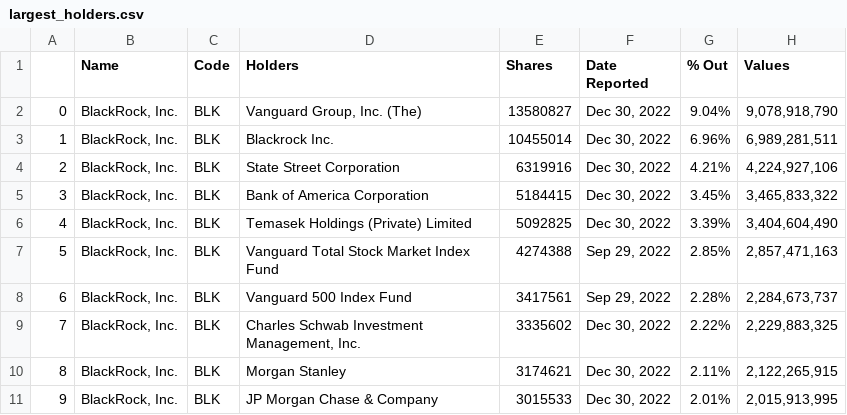
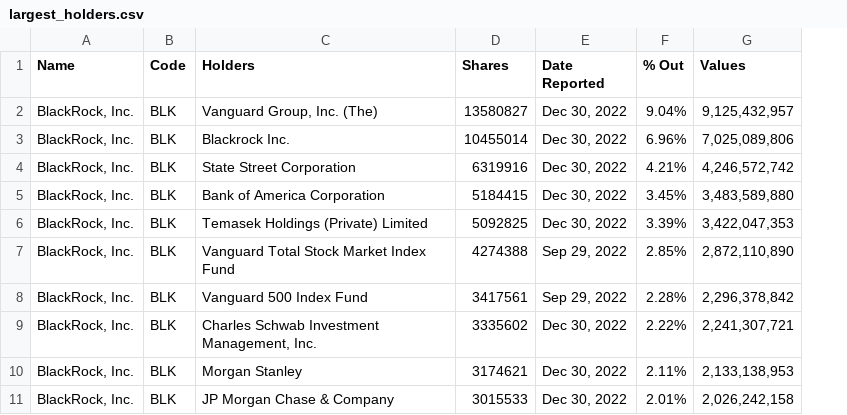
Before and after one commit to tsalmon2/PYTHON-BASIC-GRIDU, a CSV file: practice/6_web_scraping/largest_holders.csv, drawn as a sheet; removed rows and columns are numbered as before the commit, all else as after; the diff names each change by its address in the sheet, - before the commit and + after, or states it on an @@ line.

```diff
--- a/practice/6_web_scraping/largest_holders.csv
+++ b/practice/6_web_scraping/largest_holders.csv
-column A, rows 2-11: 0 | 1 | 2 | 3 | 4 | 5 | 6 | 7 | 8 | 9
-G2 (Values): 9,078,918,790
+G2 (Values): 9,125,432,957
-G3 (Values): 6,989,281,511
+G3 (Values): 7,025,089,806
-G4 (Values): 4,224,927,106
+G4 (Values): 4,246,572,742
-G5 (Values): 3,465,833,322
+G5 (Values): 3,483,589,880
-G6 (Values): 3,404,604,490
+G6 (Values): 3,422,047,353
-G7 (Values): 2,857,471,163
+G7 (Values): 2,872,110,890
-G8 (Values): 2,284,673,737
+G8 (Values): 2,296,378,842
-G9 (Values): 2,229,883,325
+G9 (Values): 2,241,307,721
-G10 (Values): 2,122,265,915
+G10 (Values): 2,133,138,953
-G11 (Values): 2,015,913,995
+G11 (Values): 2,026,242,158
```
Also changed, not shown: practice/6_web_scraping/week_change.csv, practice/6_web_scraping/youngest_ceos.csv, 1 other file.
